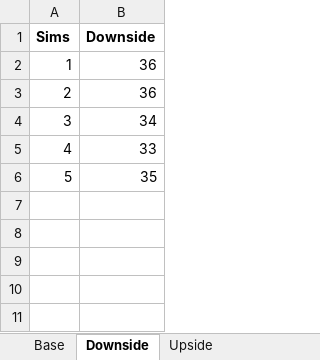
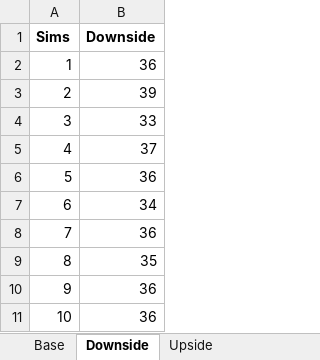
Before and after one commit to sdufays/Finance-Simulations-2023, an Excel workbook: scatter_plot.xlsx, sheet Downside, drawn as a sheet; values as stored, in another font and other column widths than the file's, no borders; charts and pictures not drawn; addresses are those after the commit; the diff names each change by its address in the sheet, - before the commit and + after, or states it on an @@ line.

```diff
--- a/scatter_plot.xlsx (sheet Downside)
+++ b/scatter_plot.xlsx (sheet Downside)
+row 3: 2 | 39
@@ row 5 moved to row 4: 3 @@
+row 5: 4 | 37
@@ column A (Sims) renumbered between rows 6 and 9 @@
+row 8: 7 | 36
+row 10: 9 | 36
+row 11: 10 | 36
```
Also changed, not shown: sheet Deal Call Months, sheet Deal Call Months 2.0, sheet Upside, sheet Base, other sheet tabs, charts or pictures, 1 other file.
